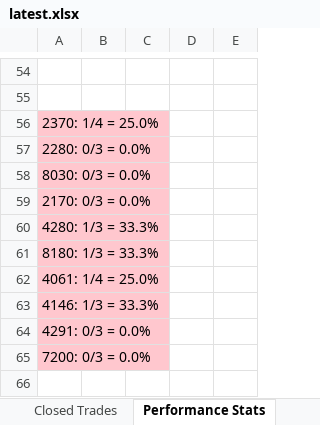
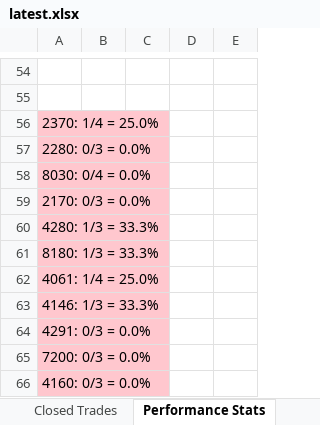
Before and after one commit to dhaher3337-debug/tadawul-swing, an Excel workbook: paper_trades/latest.xlsx, sheet Performance Stats, drawn as a sheet; only a part is shown, gaps mark what is left out; values as stored, in another font and other column widths than the file's, no borders; the diff covers the shown part only; the diff names each change by its address in the sheet, - before the commit and + after, or states it on an @@ line.

```diff
--- a/paper_trades/latest.xlsx (sheet Performance Stats)
+++ b/paper_trades/latest.xlsx (sheet Performance Stats)
-A58: 8030: 0/3 = 0.0%
+A58: 8030: 0/4 = 0.0%
+row 66: 4160: 0/3 = 0.0%
```
Also changed, not shown: 23 edited cells elsewhere in this sheet, sheet Active Trades, sheet Closed Trades, sheet Per-Stock, 31 other files.
